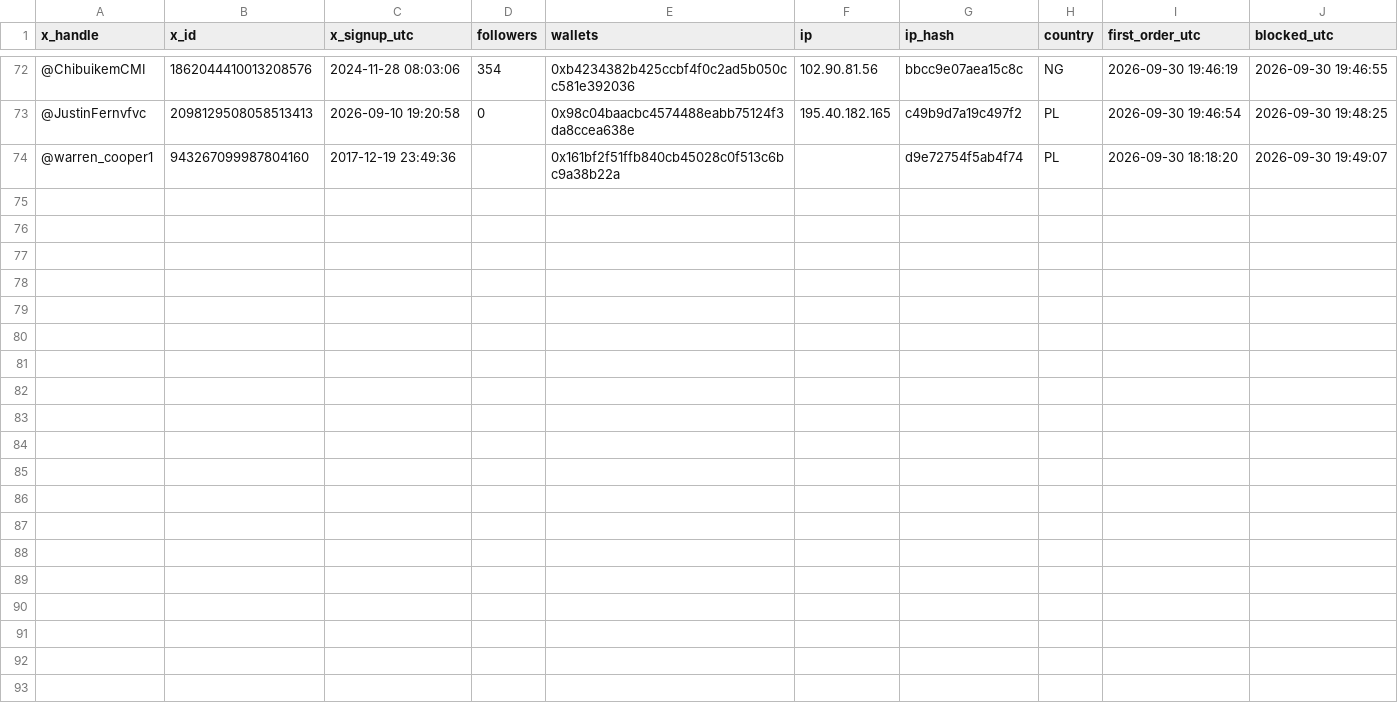
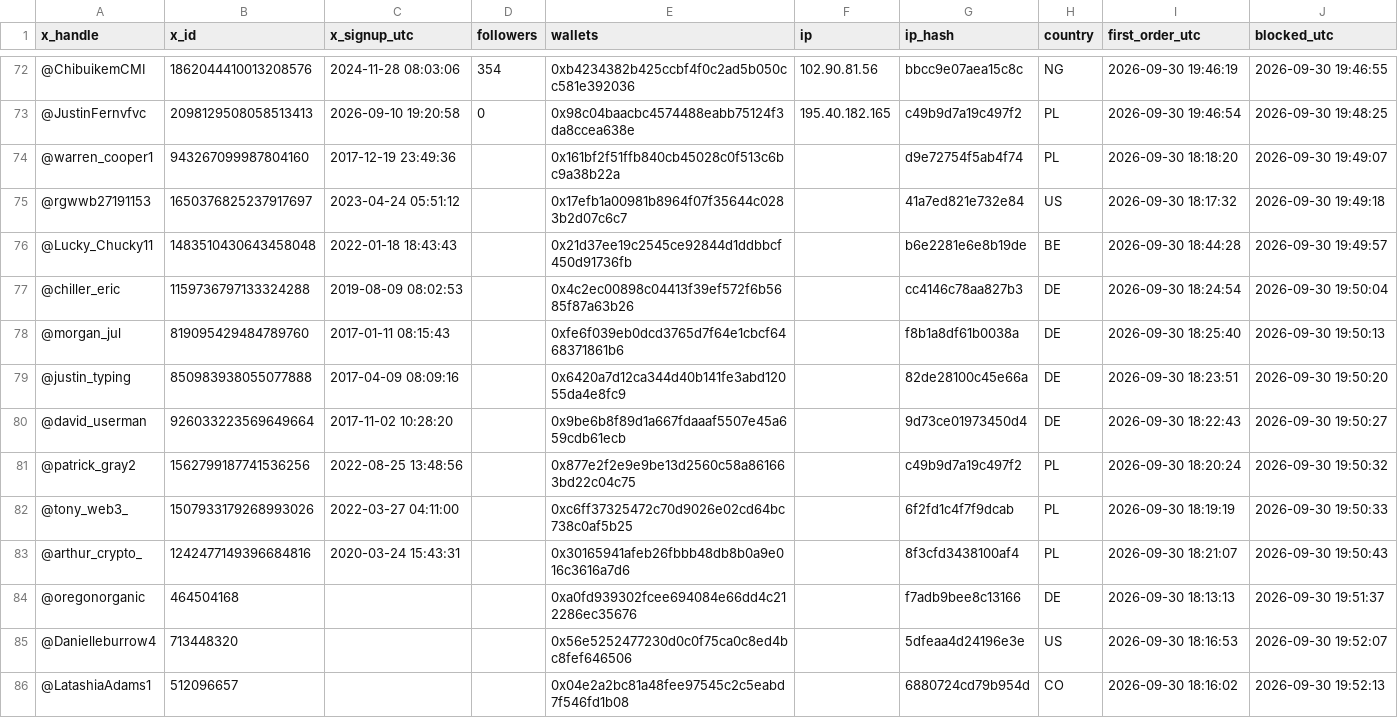
Before and after one commit to jefdiesel/twitter-wl-blocklist, a CSV file: blocklist.csv, drawn as a sheet; only a part is shown, gaps mark what is left out; the diff covers the shown part only; the diff names each change by its address in the sheet, - before the commit and + after, or states it on an @@ line.

Commit message:
Block list: 96 accounts

```diff
--- a/blocklist.csv
+++ b/blocklist.csv
+row 75: @rgwwb27191153 | 1650376825237917697 | 2023-04-24 05:51:12 |  | 0x17efb1a00981b8964f07f35644c0283b2d07c6c7 |  | 41a7ed821e732e84 | US | 2026-09-30 18:17:32 | 2026-09-30 19:49:18
+row 76: @Lucky_Chucky11 | 1483510430643458048 | 2022-01-18 18:43:43 |  | 0x21d37ee19c2545ce92844d1ddbbcf450d91736fb |  | b6e2281e6e8b19de | BE | 2026-09-30 18:44:28 | 2026-09-30 19:49:57
+row 77: @chiller_eric | 1159736797133324288 | 2019-08-09 08:02:53 |  | 0x4c2ec00898c04413f39ef572f6b5685f87a63b26 |  | cc4146c78aa827b3 | DE | 2026-09-30 18:24:54 | 2026-09-30 19:50:04
+row 78: @morgan_jul | 819095429484789760 | 2017-01-11 08:15:43 |  | 0xfe6f039eb0dcd3765d7f64e1cbcf6468371861b6 |  | f8b1a8df61b0038a | DE | 2026-09-30 18:25:40 | 2026-09-30 19:50:13
+row 79: @justin_typing | 850983938055077888 | 2017-04-09 08:09:16 |  | 0x6420a7d12ca344d40b141fe3abd12055da4e8fc9 |  | 82de28100c45e66a | DE | 2026-09-30 18:23:51 | 2026-09-30 19:50:20
+row 80: @david_userman | 926033223569649664 | 2017-11-02 10:28:20 |  | 0x9be6b8f89d1a667fdaaaf5507e45a659cdb61ecb |  | 9d73ce01973450d4 | DE | 2026-09-30 18:22:43 | 2026-09-30 19:50:27
+row 81: @patrick_gray2 | 1562799187741536256 | 2022-08-25 13:48:56 |  | 0x877e2f2e9e9be13d2560c58a861663bd22c04c75 |  | c49b9d7a19c497f2 | PL | 2026-09-30 18:20:24 | 2026-09-30 19:50:32
+row 82: @tony_web3_ | 1507933179268993026 | 2022-03-27 04:11:00 |  | 0xc6ff37325472c70d9026e02cd64bc738c0af5b25 |  | 6f2fd1c4f7f9dcab | PL | 2026-09-30 18:19:19 | 2026-09-30 19:50:33
+row 83: @arthur_crypto_ | 1242477149396684816 | 2020-03-24 15:43:31 |  | 0x30165941afeb26fbbb48db8b0a9e016c3616a7d6 |  | 8f3cfd3438100af4 | PL | 2026-09-30 18:21:07 | 2026-09-30 19:50:43
+row 84: @oregonorganic | 464504168 |  |  | 0xa0fd939302fcee694084e66dd4c212286ec35676 |  | f7adb9bee8c13166 | DE | 2026-09-30 18:13:13 | 2026-09-30 19:51:37
+row 85: @Danielleburrow4 | 713448320 |  |  | 0x56e5252477230d0c0f75ca0c8ed4bc8fef646506 |  | 5dfeaa4d24196e3e | US | 2026-09-30 18:16:53 | 2026-09-30 19:52:07
+row 86: @LatashiaAdams1 | 512096657 |  |  | 0x04e2a2bc81a48fee97545c2c5eabd7f546fd1b08 |  | 6880724cd79b954d | CO | 2026-09-30 18:16:02 | 2026-09-30 19:52:13
```
Also changed, not shown: 11 added rows elsewhere in this file, 2 other files.
